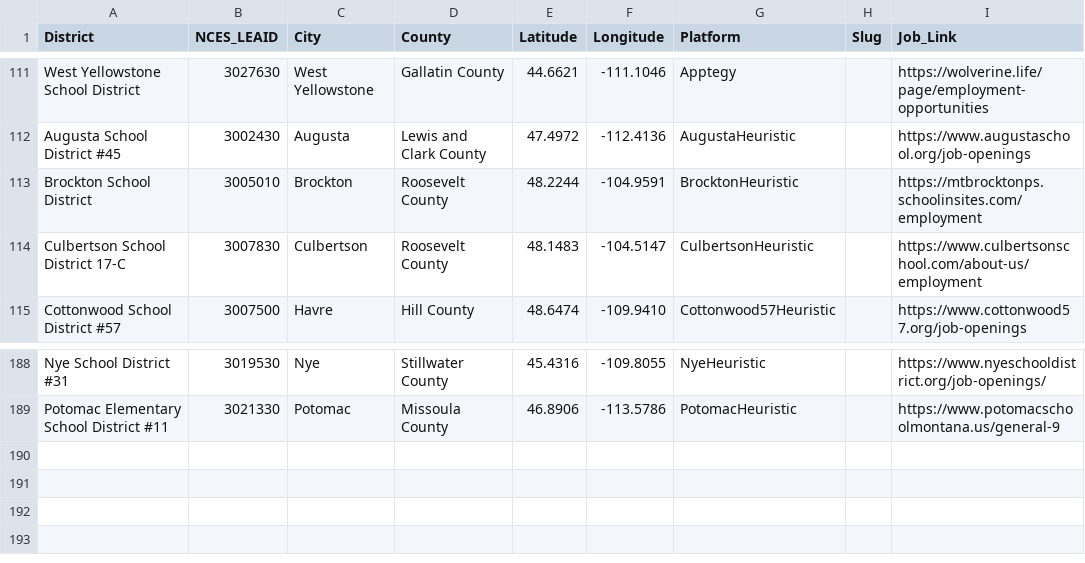
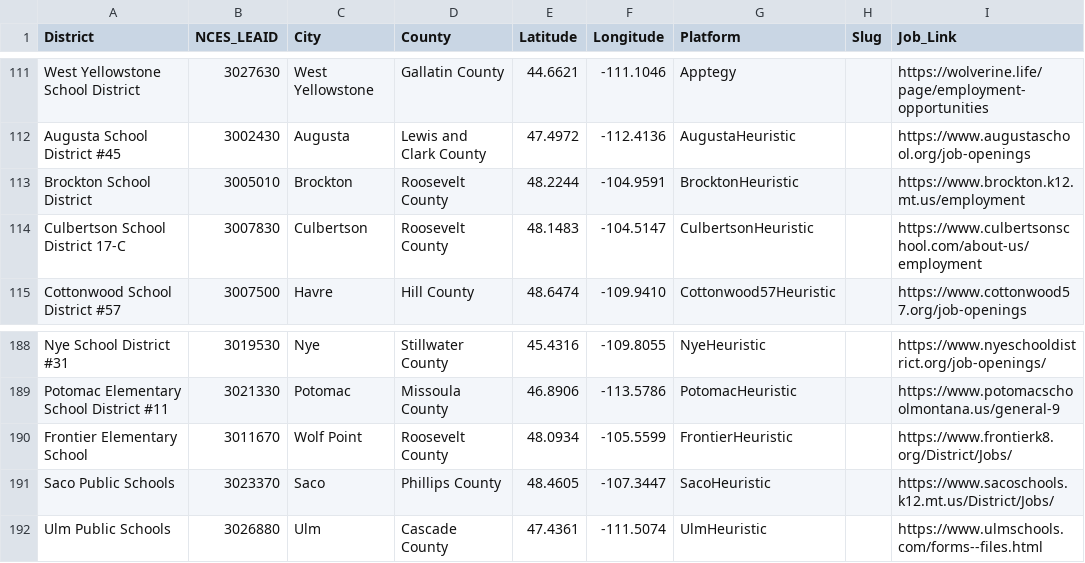
Before and after one commit to bostickmike/Montana-Education-Jobs-Dashboard, a CSV file: k12_district_registry.csv, drawn as a sheet; only a part is shown, gaps mark what is left out.

Commit message:
feat(mt): add Batch 21 K-12 district scrapers (Frontier, Saco, Ulm) and recover Brockton drift

```diff
--- a/k12_district_registry.csv
+++ b/k12_district_registry.csv
@@ -112,3 +112,3 @@ West Yellowstone School District,3027630,West Yellowstone,Gallatin County,44.662
 Augusta School District #45,3002430,Augusta,Lewis and Clark County,47.4972,-112.4136,AugustaHeuristic,,https://www.augustaschool.org/job-openings
-Brockton School District,3005010,Brockton,Roosevelt County,48.2244,-104.9591,BrocktonHeuristic,,https://mtbrocktonps.schoolinsites.com/employment
+Brockton School District,3005010,Brockton,Roosevelt County,48.2244,-104.9591,BrocktonHeuristic,,https://www.brockton.k12.mt.us/employment
 Culbertson School District 17-C,3007830,Culbertson,Roosevelt County,48.1483,-104.5147,CulbertsonHeuristic,,https://www.culbertsonschool.com/about-us/employment
@@ -189 +189,4 @@ Nye School District #31,3019530,Nye,Stillwater County,45.4316,-109.8055,NyeHeuri
 Potomac Elementary School District #11,3021330,Potomac,Missoula County,46.8906,-113.5786,PotomacHeuristic,,https://www.potomacschoolmontana.us/general-9
+"Frontier Elementary School",3011670,"Wolf Point","Roosevelt County",48.0934,-105.5599,"FrontierHeuristic","","https://www.frontierk8.org/District/Jobs/"
+"Saco Public Schools",3023370,"Saco","Phillips County",48.4605,-107.3447,"SacoHeuristic","","https://www.sacoschools.k12.mt.us/District/Jobs/"
+"Ulm Public Schools",3026880,"Ulm","Cascade County",47.4361,-111.5074,"UlmHeuristic","","https://www.ulmschools.com/forms--files.html"
```
Also changed, not shown: 14 other files.
